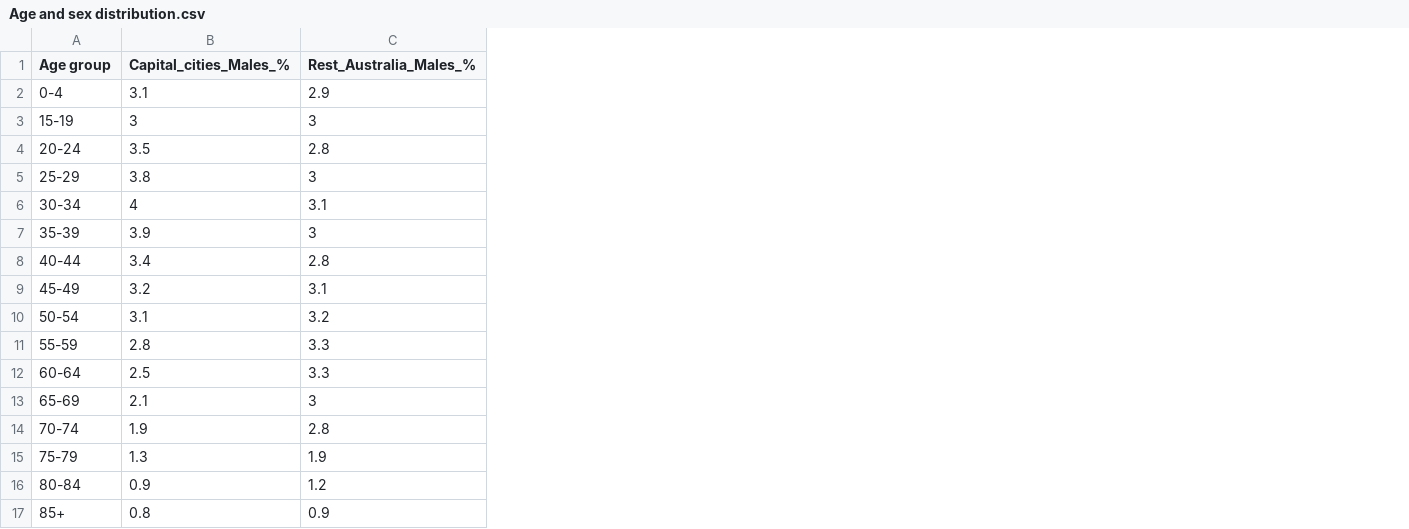
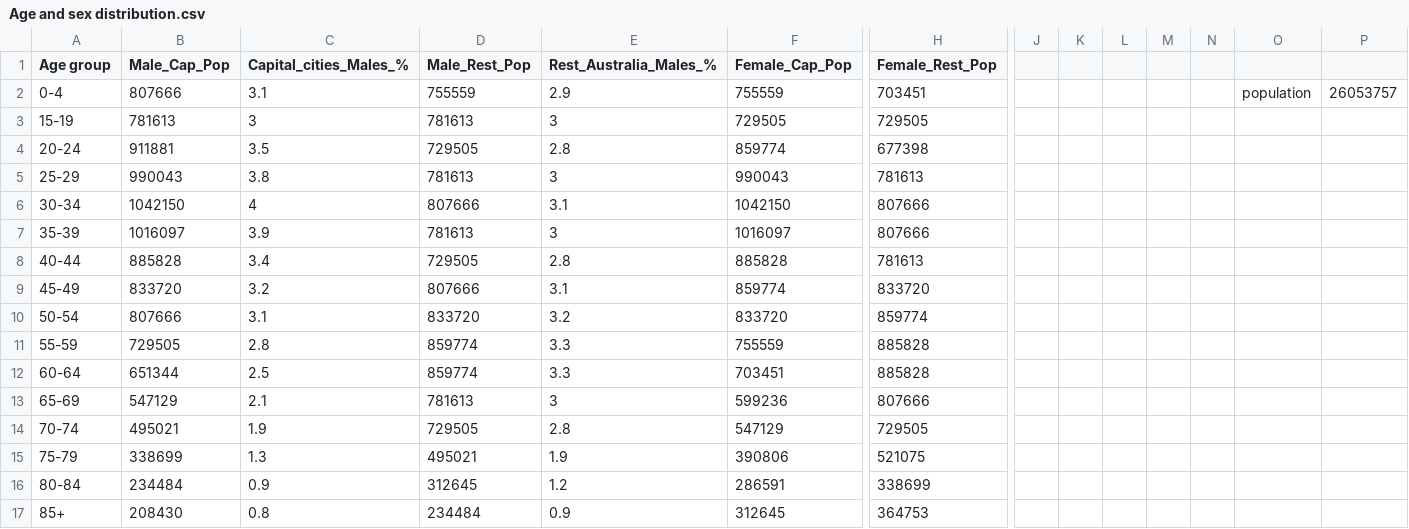
Before and after one commit to duytran1301/FIT3179_vis2, a CSV file: Age and sex distribution.csv, drawn as a sheet; only a part is shown, gaps mark what is left out; the diff names each change by its address in the sheet, - before the commit and + after, or states it on an @@ line.

Commit message:
Update Age and sex distribution.csv

```diff
--- a/Age and sex distribution.csv
+++ b/Age and sex distribution.csv
+column B (Male_Cap_Pop), rows 2-17: 807666 | 781613 | 911881 | 990043 | 1042150 | 1016097 | 885828 | 833720 | 807666 | 729505 | 651344 | 547129 | 495021 | 338699 | 234484 | 208430
+column D (Male_Rest_Pop), rows 2-17: 755559 | 781613 | 729505 | 781613 | 807666 | 781613 | 729505 | 807666 | 833720 | 859774 | 859774 | 781613 | 729505 | 495021 | 312645 | 234484
+column F (Female_Cap_Pop), rows 2-17: 755559 | 729505 | 859774 | 990043 | 1042150 | 1016097 | 885828 | 859774 | 833720 | 755559 | 703451 | 599236 | 547129 | 390806 | 286591 | 312645
+column H (Female_Rest_Pop), rows 2-17: 703451 | 729505 | 677398 | 781613 | 807666 | 807666 | 781613 | 833720 | 859774 | 885828 | 885828 | 807666 | 729505 | 521075 | 338699 | 364753
+column J, empty
+column K, empty
+column L, empty
+column M, empty
+column N, empty
+column O, row 2: population
+column P, row 2: 26053757
```
